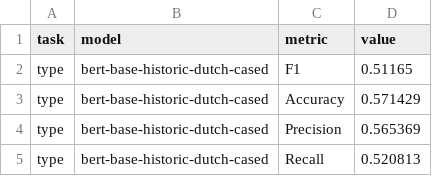
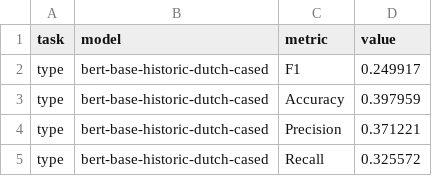
Before and after one commit to yann-ryan/quiet_rebels_dh_benelux, a CSV file: images/metrics_type.csv, drawn as a sheet.

```diff
--- a/images/metrics_type.csv
+++ b/images/metrics_type.csv
@@ -1,5 +1,5 @@
 task,model,metric,value
-type,bert-base-historic-dutch-cased,F1,0.51165
-type,bert-base-historic-dutch-cased,Accuracy,0.571429
-type,bert-base-historic-dutch-cased,Precision,0.565369
-type,bert-base-historic-dutch-cased,Recall,0.520813
+type,bert-base-historic-dutch-cased,F1,0.249917
+type,bert-base-historic-dutch-cased,Accuracy,0.397959
+type,bert-base-historic-dutch-cased,Precision,0.371221
+type,bert-base-historic-dutch-cased,Recall,0.325572
```
Also changed, not shown: images/confusion_crowd.csv, images/confusion_human.csv, 17 other files.
